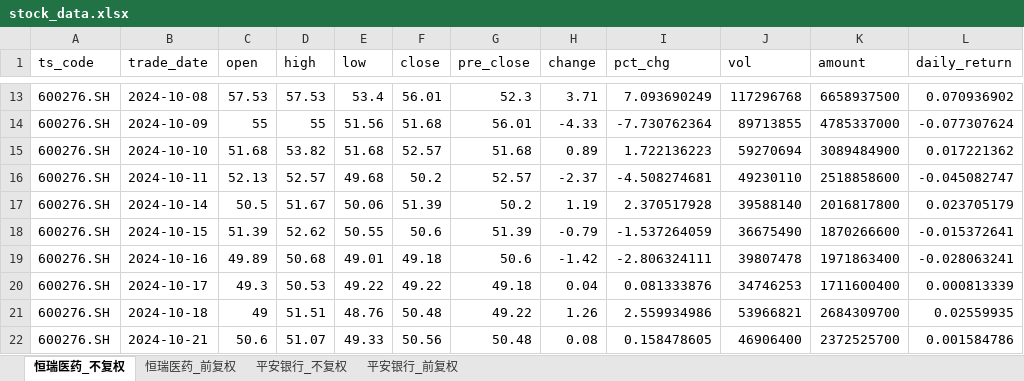
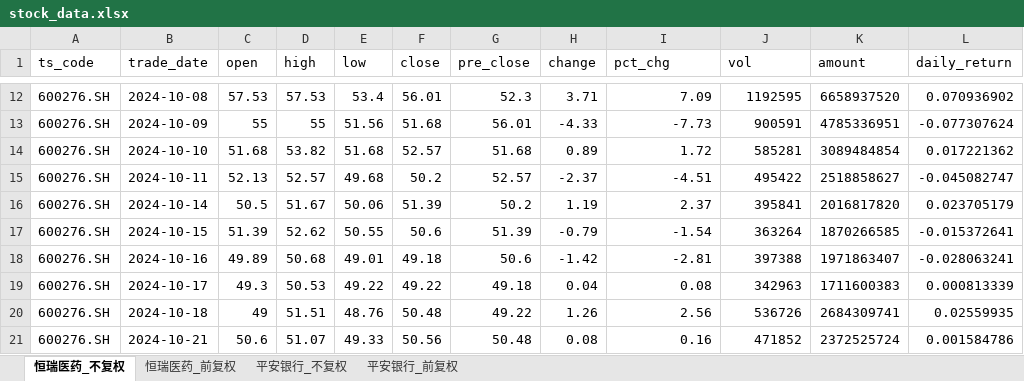
Before and after one commit to yyps-edu/ba_agent, an Excel workbook: stock_data.xlsx, sheet 恒瑞医药_不复权, drawn as a sheet; only a part is shown, gaps mark what is left out; values as stored, in another font and other column widths than the file's, no borders; addresses are those after the commit; the diff covers the shown part only; the diff names each change by its address in the sheet, - before the commit and + after, or states it on an @@ line.

```diff
--- a/stock_data.xlsx (sheet 恒瑞医药_不复权)
+++ b/stock_data.xlsx (sheet 恒瑞医药_不复权)
-I12 (pct_chg): 7.093690249
+I12 (pct_chg): 7.09
-J12 (vol): 117296768
+J12 (vol): 1192595
-K12 (amount): 6658937500
+K12 (amount): 6658937520
-I13 (pct_chg): -7.730762364
+I13 (pct_chg): -7.73
-J13 (vol): 89713855
+J13 (vol): 900591
-K13 (amount): 4785337000
+K13 (amount): 4785336951
-I14 (pct_chg): 1.722136223
+I14 (pct_chg): 1.72
-J14 (vol): 59270694
+J14 (vol): 585281
-K14 (amount): 3089484900
+K14 (amount): 3089484854
-I15 (pct_chg): -4.508274681
+I15 (pct_chg): -4.51
-J15 (vol): 49230110
+J15 (vol): 495422
-K15 (amount): 2518858600
+K15 (amount): 2518858627
-I16 (pct_chg): 2.370517928
+I16 (pct_chg): 2.37
-J16 (vol): 39588140
+J16 (vol): 395841
-K16 (amount): 2016817800
+K16 (amount): 2016817820
-I17 (pct_chg): -1.537264059
+I17 (pct_chg): -1.54
-J17 (vol): 36675490
+J17 (vol): 363264
-K17 (amount): 1870266600
+K17 (amount): 1870266585
-I18 (pct_chg): -2.806324111
+I18 (pct_chg): -2.81
-J18 (vol): 39807478
+J18 (vol): 397388
-K18 (amount): 1971863400
+K18 (amount): 1971863407
-I19 (pct_chg): 0.081333876
+I19 (pct_chg): 0.08
-J19 (vol): 34746253
+J19 (vol): 342963
-K19 (amount): 1711600400
+K19 (amount): 1711600383
-I20 (pct_chg): 2.559934986
+I20 (pct_chg): 2.56
-J20 (vol): 53966821
+J20 (vol): 536726
-K20 (amount): 2684309700
+K20 (amount): 2684309741
-I21 (pct_chg): 0.158478605
+I21 (pct_chg): 0.16
-J21 (vol): 46906400
+J21 (vol): 471852
-K21 (amount): 2372525700
+K21 (amount): 2372525724
```
Also changed, not shown: 1 removed row and 1413 edited cells elsewhere in this sheet, sheet 恒瑞医药_前复权, sheet 平安银行_不复权, sheet 平安银行_前复权, 1 other file.
